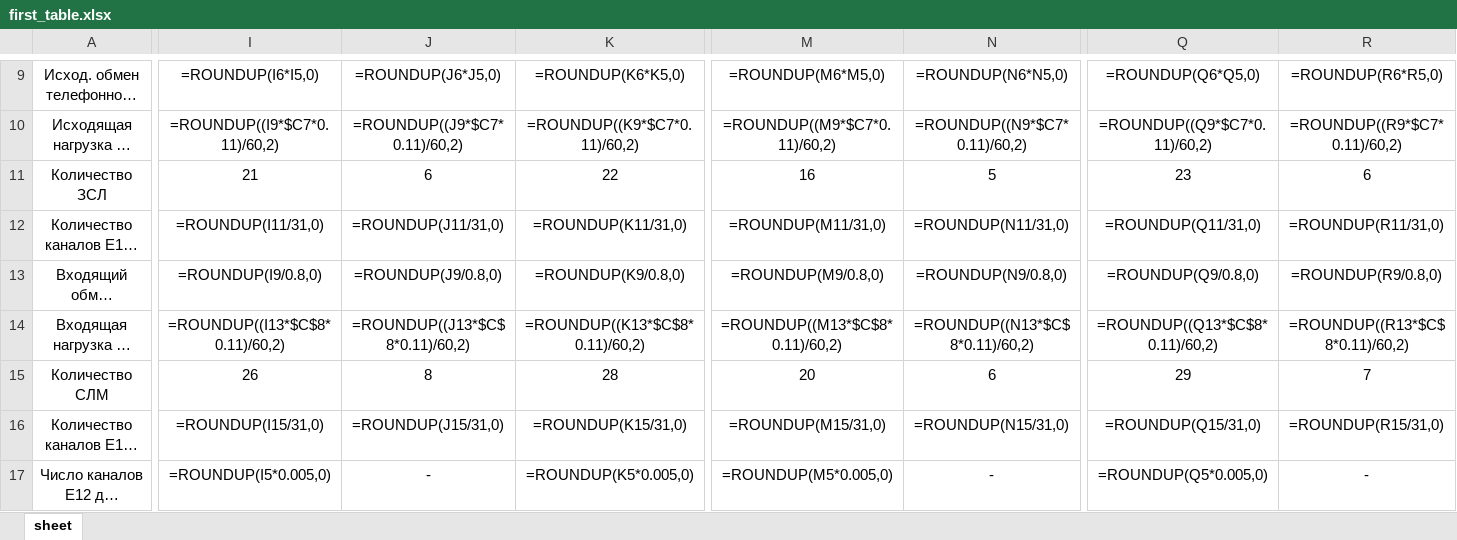
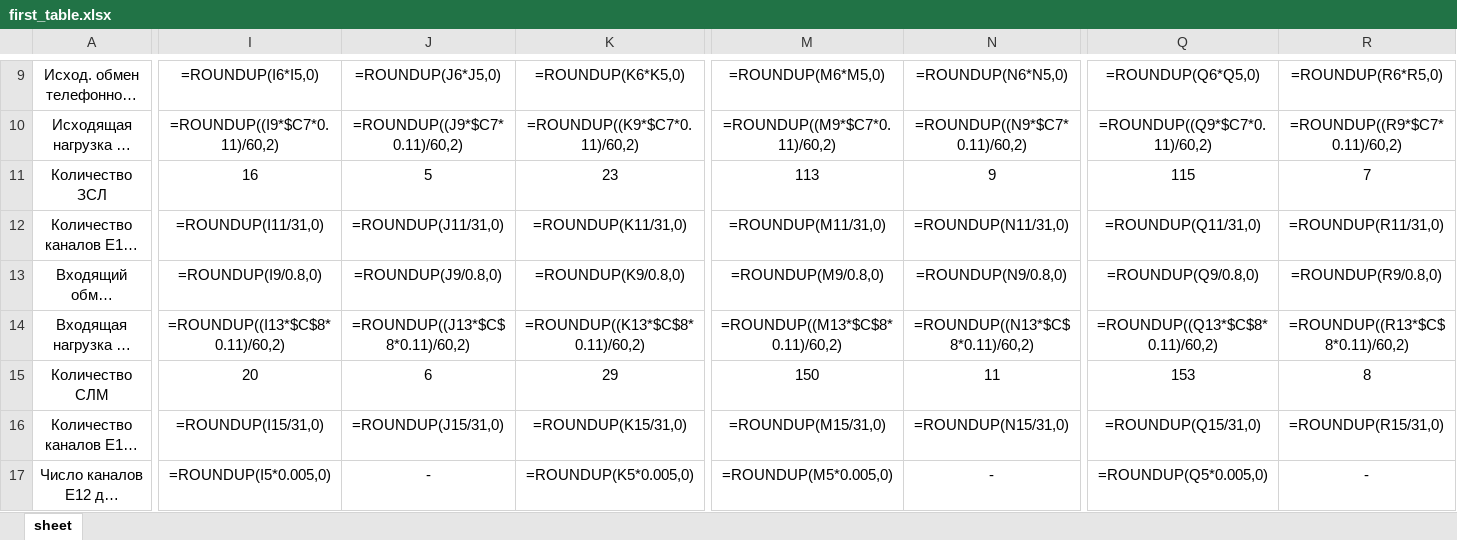
Before and after one commit to vlad-anisov/kursach_cts, an Excel workbook: first_table.xlsx, sheet sheet, drawn as a sheet; only a part is shown, gaps mark what is left out; long unchanged cells end in …; values as stored, in another font and other column widths than the file's, no borders; formulas without a stored value are shown as written; the diff covers the shown part only; the diff names each change by its address in the sheet, - before the commit and + after, or states it on an @@ line.

```diff
--- a/first_table.xlsx (sheet sheet)
+++ b/first_table.xlsx (sheet sheet)
-I11: 21
+I11: 16
-J11: 6
+J11: 5
-K11: 22
+K11: 23
-M11: 16
+M11: 113
-N11: 5
+N11: 9
-Q11: 23
+Q11: 115
-R11: 6
+R11: 7
-I15: 26
+I15: 20
-J15: 8
+J15: 6
-K15: 28
+K15: 29
-M15: 20
+M15: 150
-N15: 6
+N15: 11
-Q15: 29
+Q15: 153
-R15: 7
+R15: 8
```
Also changed, not shown: 52 edited cells elsewhere in this sheet, second_table.xlsx, 10 other files.
